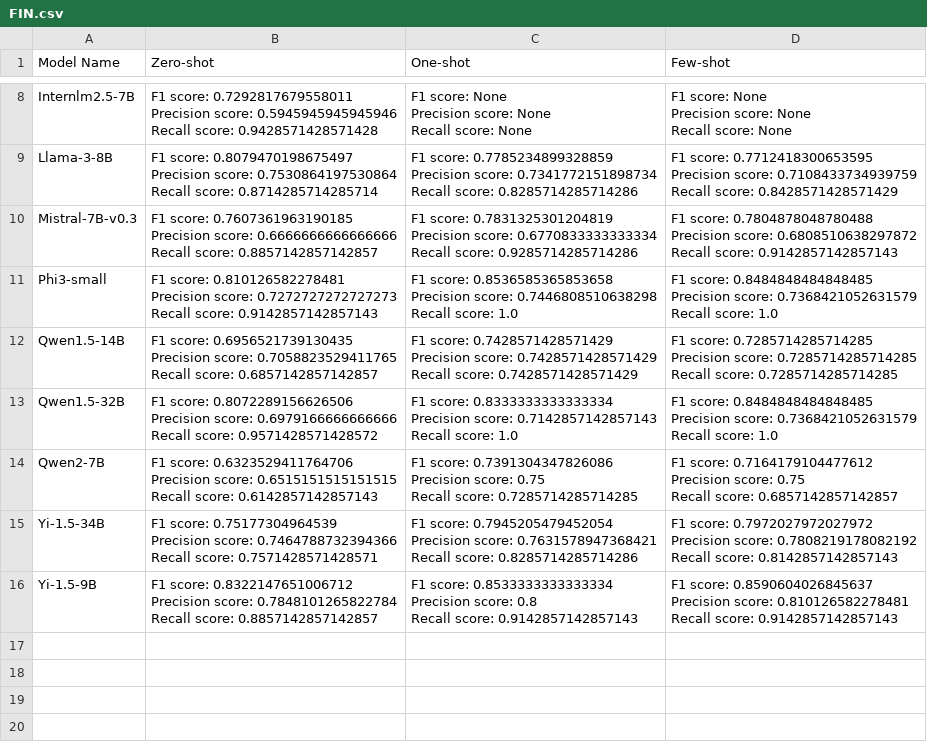
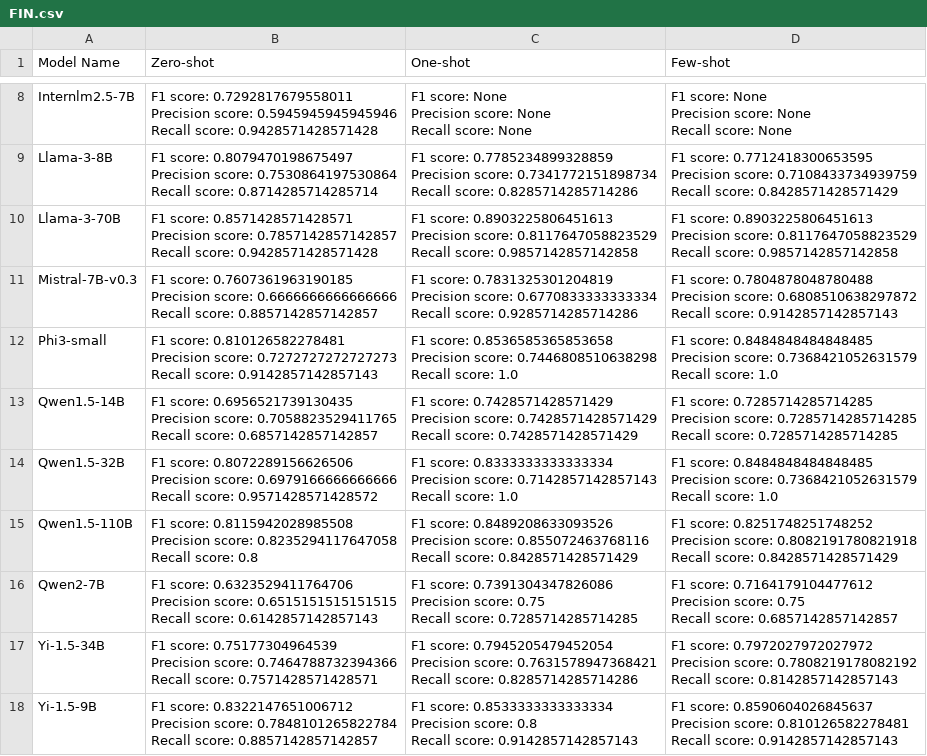
Before and after one commit to 2024-Surf-LLMarking/LLMarking, a CSV file: results/short/FIN/FIN.csv, drawn as a sheet; only a part is shown, gaps mark what is left out.

Commit message:
Added results

```diff
--- a/results/short/FIN/FIN.csv
+++ b/results/short/FIN/FIN.csv
@@ -57,2 +57,9 @@ Precision score: 0.7108433734939759
 Recall score:	0.8428571428571429"
+Llama-3-70B,"F1 score:	0.8571428571428571
+Precision score: 0.7857142857142857
+Recall score:	0.9428571428571428","F1 score:	0.8903225806451613
+Precision score: 0.8117647058823529
+Recall score:	0.9857142857142858","F1 score:	0.8903225806451613
+Precision score: 0.8117647058823529
+Recall score:	0.9857142857142858"
 Mistral-7B-v0.3,"F1 score:	0.7607361963190185
@@ -85,2 +92,9 @@ Precision score: 0.7368421052631579
 Recall score:	1.0"
+Qwen1.5-110B,"F1 score:	0.8115942028985508
+Precision score: 0.8235294117647058
+Recall score:	0.8","F1 score:	0.8489208633093526
+Precision score: 0.855072463768116
+Recall score:	0.8428571428571429","F1 score:	0.8251748251748252
+Precision score: 0.8082191780821918
+Recall score:	0.8428571428571429"
 Qwen2-7B,"F1 score:	0.6323529411764706
```
Also changed, not shown: results/short/CPT/CPT.csv, results/short/INT/INT.csv.
